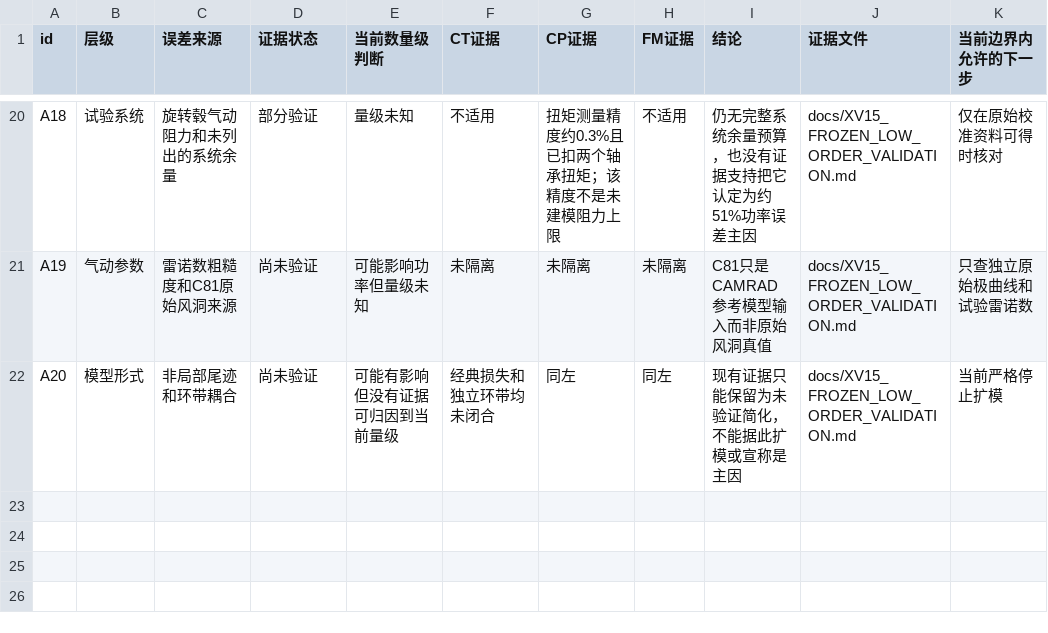
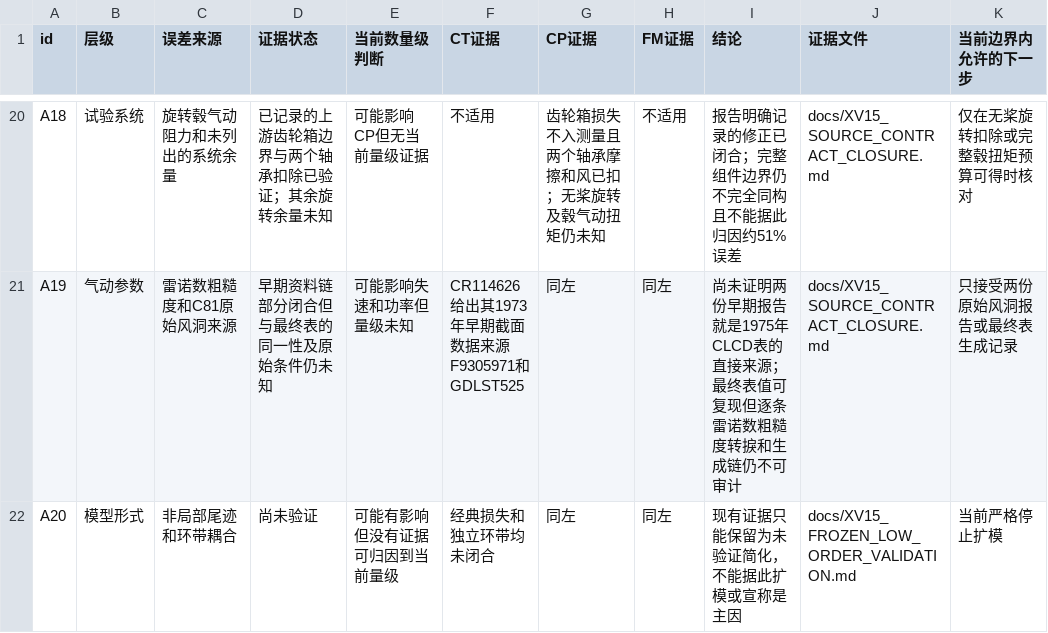
Before and after one commit to x162645/tiltrotor-matlab, a CSV file: docs/XV15_ERROR_ATTRIBUTION.csv, drawn as a sheet; only a part is shown, gaps mark what is left out; the diff covers the shown part only; the diff names each change by its address in the sheet, - before the commit and + after, or states it on an @@ line.

Commit message:
validation: close XV-15 source contracts

```diff
--- a/docs/XV15_ERROR_ATTRIBUTION.csv
+++ b/docs/XV15_ERROR_ATTRIBUTION.csv
-D20 (证据状态): 部分验证
+D20 (证据状态): 已记录的上游齿轮箱边界与两个轴承扣除已验证；其余旋转余量未知
-E20 (当前数量级判断): 量级未知
+E20 (当前数量级判断): 可能影响CP但无当前量级证据
-G20 (CP证据): 扭矩测量精度约0.3%且已扣两个轴承扭矩；该精度不是未建模阻力上限
+G20 (CP证据): 齿轮箱损失不入测量且两个轴承摩擦和风已扣；无桨旋转及毂气动扭矩仍未知
-I20 (结论): 仍无完整系统余量预算，也没有证据支持把它认定为约51%功率误差主因
+I20 (结论): 报告明确记录的修正已闭合；完整组件边界仍不完全同构且不能据此归因约51%误差
-J20:J21 (证据文件): docs/XV15_FROZEN_LOW_ORDER_VALIDATION.md
+J20:J21 (证据文件): docs/XV15_SOURCE_CONTRACT_CLOSURE.md
-K20 (当前边界内允许的下一步): 仅在原始校准资料可得时核对
+K20 (当前边界内允许的下一步): 仅在无桨旋转扣除或完整毂扭矩预算可得时核对
-D21 (证据状态): 尚未验证
+D21 (证据状态): 早期资料链部分闭合但与最终表的同一性及原始条件仍未知
-E21 (当前数量级判断): 可能影响功率但量级未知
+E21 (当前数量级判断): 可能影响失速和功率但量级未知
-F21 (CT证据): 未隔离
+F21 (CT证据): CR114626给出其1973年早期截面数据来源F9305971和GDLST525
-G21 (CP证据): 未隔离
+G21 (CP证据): 同左
-H21 (FM证据): 未隔离
+H21 (FM证据): 同左
-I21 (结论): C81只是CAMRAD参考模型输入而非原始风洞真值
+I21 (结论): 尚未证明两份早期报告就是1975年CLCD表的直接来源；最终表值可复现但逐条雷诺数粗糙度转捩和生成链仍不可审计
-K21 (当前边界内允许的下一步): 只查独立原始极曲线和试验雷诺数
+K21 (当前边界内允许的下一步): 只接受两份原始风洞报告或最终表生成记录
```
Also changed, not shown: 32 edited cells elsewhere in this file, 5 other files.
